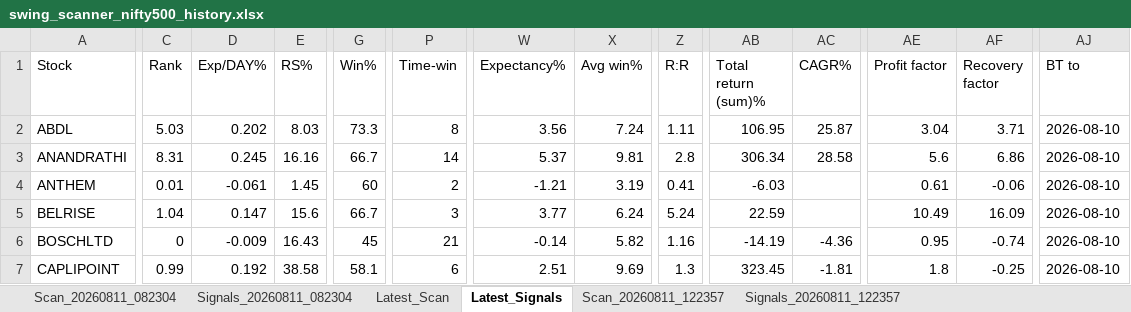
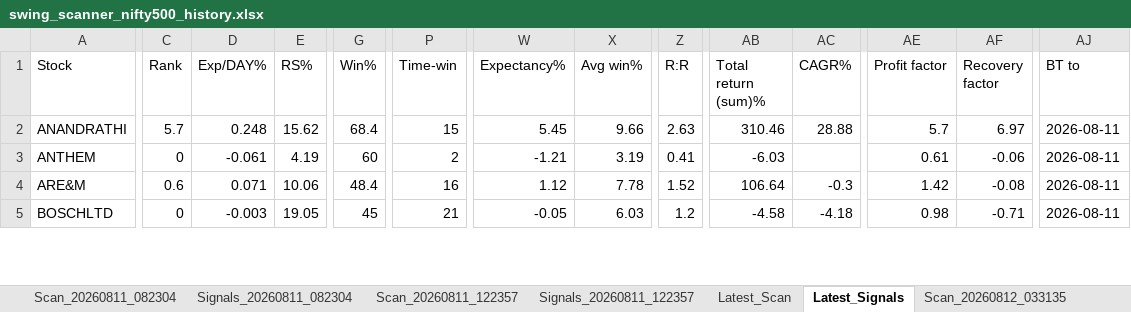
Before and after one commit to PavanSaiNekkala/Swing_Scanner_Latest, an Excel workbook: downloads/history/swing_scanner_nifty500_history.xlsx, sheet Latest_Signals, drawn as a sheet; only a part is shown, gaps mark what is left out; values as stored, in another font and other column widths than the file's, no borders; removed rows and columns are numbered as before the commit, all else as after; rows hold the shown columns only; the diff covers the shown part only; the diff names each change by its address in the sheet, - before the commit and + after, or states it on an @@ line.

```diff
--- a/downloads/history/swing_scanner_nifty500_history.xlsx (sheet Latest_Signals)
+++ b/downloads/history/swing_scanner_nifty500_history.xlsx (sheet Latest_Signals)
+sheet tab: Scan_20260812_033135
@@ sheet tab order changed: Scan_20260811_082304 | Signals_20260811_082304 | Scan_20260811_122357 | Signals_20260811_122357 | Latest_Scan | Latest_Signals | Scan_20260812_033135 @@
-row 2: ABDL | 5.03 | 0.202 | 8.03 | 73.3 | 8 | 3.56 | 7.24 | 1.11 | 106.95 | 25.87 | 3.04 | 3.71 | 2026-08-10
-C2 (Rank): 8.31
+C2 (Rank): 5.7
-D2 (Exp/DAY%): 0.245
+D2 (Exp/DAY%): 0.248
-E2 (RS%): 16.16
+E2 (RS%): 15.62
-G2 (Win%): 66.7
+G2 (Win%): 68.4
-P2 (Time-win): 14
+P2 (Time-win): 15
-W2 (Expectancy%): 5.37
+W2 (Expectancy%): 5.45
-X2 (Avg win%): 9.81
+X2 (Avg win%): 9.66
-Z2 (R:R): 2.8
+Z2 (R:R): 2.63
-AB2 (Total return (sum)%): 306.34
+AB2 (Total return (sum)%): 310.46
-AC2 (CAGR%): 28.58
+AC2 (CAGR%): 28.88
-AE2 (Profit factor): 5.6
+AE2 (Profit factor): 5.7
-AF2 (Recovery factor): 6.86
+AF2 (Recovery factor): 6.97
-AJ2:AJ3 (BT to): 2026-08-10
+AJ2:AJ3 (BT to): 2026-08-11
-C3 (Rank): 0.01
+C3 (Rank): 0
-E3 (RS%): 1.45
+E3 (RS%): 4.19
-row 5: BELRISE | 1.04 | 0.147 | 15.6 | 66.7 | 3 | 3.77 | 6.24 | 5.24 | 22.59 |  | 10.49 | 16.09 | 2026-08-10
+row 4: ARE&M | 0.6 | 0.071 | 10.06 | 48.4 | 16 | 1.12 | 7.78 | 1.52 | 106.64 | -0.3 | 1.42 | -0.08 | 2026-08-11
-D5 (Exp/DAY%): -0.009
+D5 (Exp/DAY%): -0.003
-E5 (RS%): 16.43
+E5 (RS%): 19.05
-W5 (Expectancy%): -0.14
+W5 (Expectancy%): -0.05
-X5 (Avg win%): 5.82
+X5 (Avg win%): 6.03
-Z5 (R:R): 1.16
+Z5 (R:R): 1.2
-AB5 (Total return (sum)%): -14.19
+AB5 (Total return (sum)%): -4.58
-AC5 (CAGR%): -4.36
+AC5 (CAGR%): -4.18
-AE5 (Profit factor): 0.95
+AE5 (Profit factor): 0.98
-AF5 (Recovery factor): -0.74
+AF5 (Recovery factor): -0.71
-AJ5 (BT to): 2026-08-10
+AJ5 (BT to): 2026-08-11
-row 7: CAPLIPOINT | 0.99 | 0.192 | 38.58 | 58.1 | 6 | 2.51 | 9.69 | 1.3 | 323.45 | -1.81 | 1.8 | -0.25 | 2026-08-10
```
Also changed, not shown: 10 added rows, 14 removed rows and 178 edited cells elsewhere in this sheet, sheet Latest_Scan, other sheet tabs.
